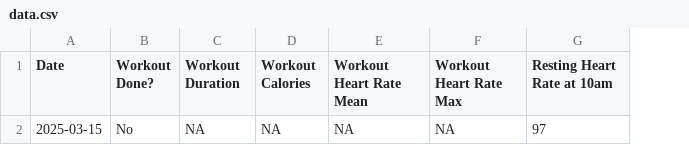
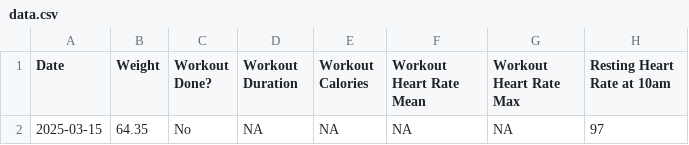
Before and after one commit to rishabht4/track-it-all, a CSV file: data.csv, drawn as a sheet; only a part is shown; the diff names each change by its address in the sheet, - before the commit and + after, or states it on an @@ line.

```diff
--- a/data.csv
+++ b/data.csv
+column B (Weight), row 2: 64.35
```
Also changed, not shown: 2 other files.
